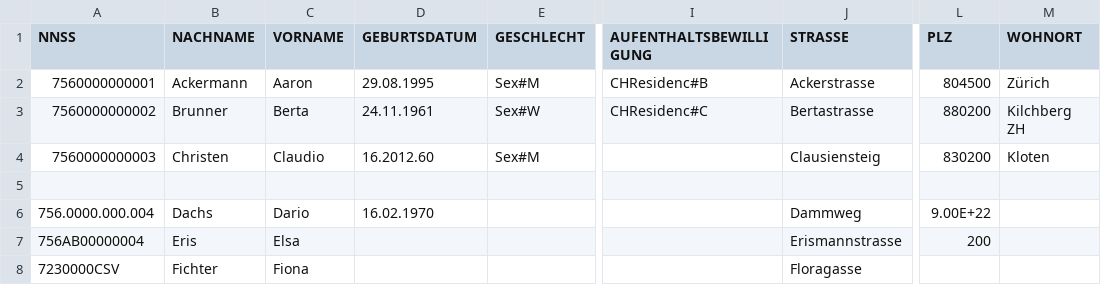
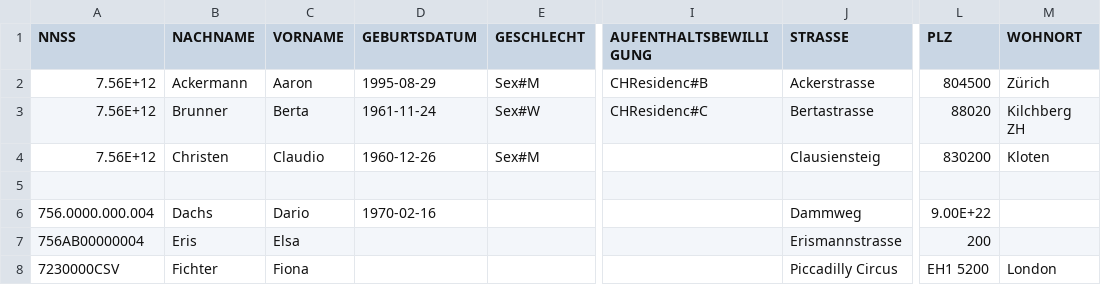
Before and after one commit to KristinaSchuep/pseudonymizer, a CSV file: data-raw/FAKE_DATA_2019.csv, drawn as a sheet; only a part is shown, gaps mark what is left out; the diff names each change by its address in the sheet, - before the commit and + after, or states it on an @@ line.

```diff
--- a/data-raw/FAKE_DATA_2019.csv
+++ b/data-raw/FAKE_DATA_2019.csv
-A2 (NNSS): 7560000000001
+A2 (NNSS): 7.56E+12
-D2 (GEBURTSDATUM): 29.08.1995
+D2 (GEBURTSDATUM): 1995-08-29
-A3 (NNSS): 7560000000002
+A3 (NNSS): 7.56E+12
-D3 (GEBURTSDATUM): 24.11.1961
+D3 (GEBURTSDATUM): 1961-11-24
-L3 (PLZ): 880200
+L3 (PLZ): 88020
-A4 (NNSS): 7560000000003
+A4 (NNSS): 7.56E+12
-D4 (GEBURTSDATUM): 16.2012.60
+D4 (GEBURTSDATUM): 1960-12-26
-D6 (GEBURTSDATUM): 16.02.1970
+D6 (GEBURTSDATUM): 1970-02-16
-J8 (STRASSE): Floragasse
+J8 (STRASSE): Piccadilly Circus
-L8 (PLZ): (empty)
+L8 (PLZ): EH1 5200
-M8 (WOHNORT): (empty)
+M8 (WOHNORT): London
```
Also changed, not shown: 3 other files.
